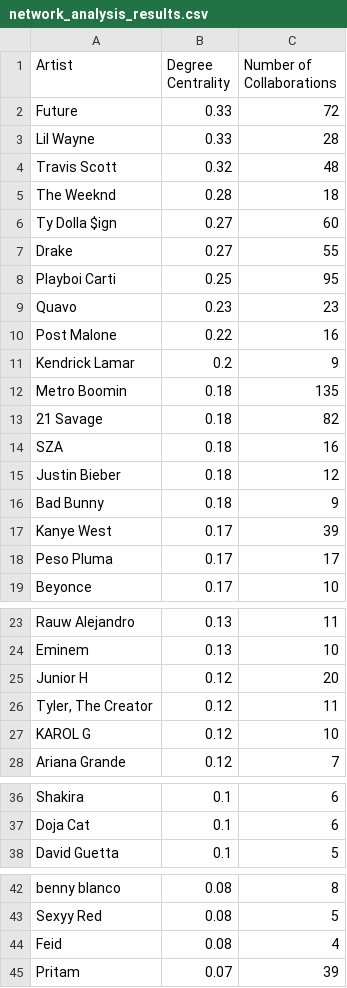
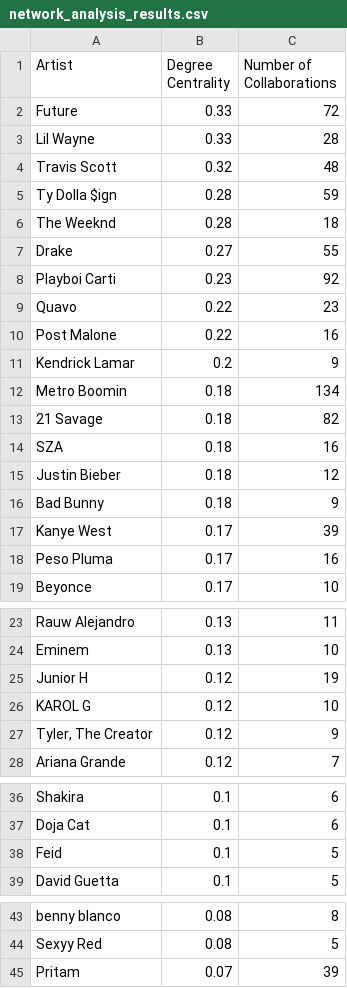
Before and after one commit to skottchen/spotify_artist_collaboration_network, a CSV file: Outputs/network_analysis_results.csv, drawn as a sheet; only a part is shown, gaps mark what is left out.

```diff
--- a/Outputs/network_analysis_results.csv
+++ b/Outputs/network_analysis_results.csv
@@ -4,10 +4,10 @@ Lil Wayne,0.33,28
 Travis Scott,0.32,48
+Ty Dolla $ign,0.28,59
 The Weeknd,0.28,18
-Ty Dolla $ign,0.27,60
 Drake,0.27,55
-Playboi Carti,0.25,95
-Quavo,0.23,23
+Playboi Carti,0.23,92
+Quavo,0.22,23
 Post Malone,0.22,16
 Kendrick Lamar,0.2,9
-Metro Boomin,0.18,135
+Metro Boomin,0.18,134
 21 Savage,0.18,82
@@ -17,3 +17,3 @@ Bad Bunny,0.18,9
 Kanye West,0.17,39
-Peso Pluma,0.17,17
+Peso Pluma,0.17,16
 Beyonce,0.17,10
@@ -24,5 +24,5 @@ Rauw Alejandro,0.13,11
 Eminem,0.13,10
-Junior H,0.12,20
-"Tyler, The Creator",0.12,11
+Junior H,0.12,19
 KAROL G,0.12,10
+"Tyler, The Creator",0.12,9
 Ariana Grande,0.12,7
@@ -37,2 +37,3 @@ Shakira,0.1,6
 Doja Cat,0.1,6
+Feid,0.1,5
 David Guetta,0.1,5
@@ -43,3 +44,2 @@ benny blanco,0.08,8
 Sexyy Red,0.08,5
-Feid,0.08,4
 Pritam,0.07,39
```
Also changed, not shown: 16 other files.
